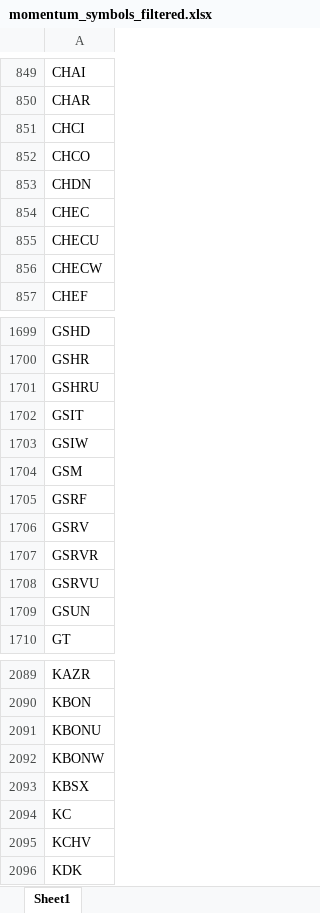
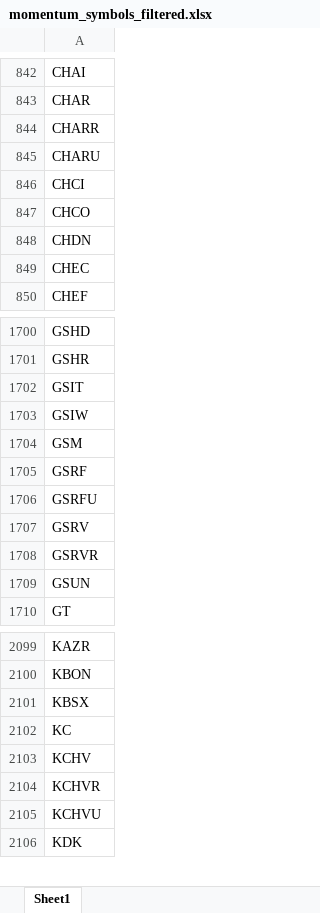
Before and after one commit to Kira11-ja/macd-scanner, an Excel workbook: results/momentum_symbols_filtered.xlsx, sheet Sheet1, drawn as a sheet; only a part is shown, gaps mark what is left out; values as stored, in another font and other column widths than the file's, no borders; removed rows and columns are numbered as before the commit, all else as after; the diff covers the shown part only; the diff names each change by its address in the sheet, - before the commit and + after, or states it on an @@ line.

```diff
--- a/results/momentum_symbols_filtered.xlsx (sheet Sheet1)
+++ b/results/momentum_symbols_filtered.xlsx (sheet Sheet1)
+row 844: CHARR
+row 845: CHARU
-row 855: CHECU
-row 856: CHECW
-row 1701: GSHRU
+row 1706: GSRFU
-row 1708: GSRVU
-row 2091: KBONU
-row 2092: KBONW
+row 2104: KCHVR
+row 2105: KCHVU
```
Also changed, not shown: 100 added rows, 81 removed rows and 10 edited cells elsewhere in this sheet, results/momentum_symbols_raw.xlsx, 5 other files.
